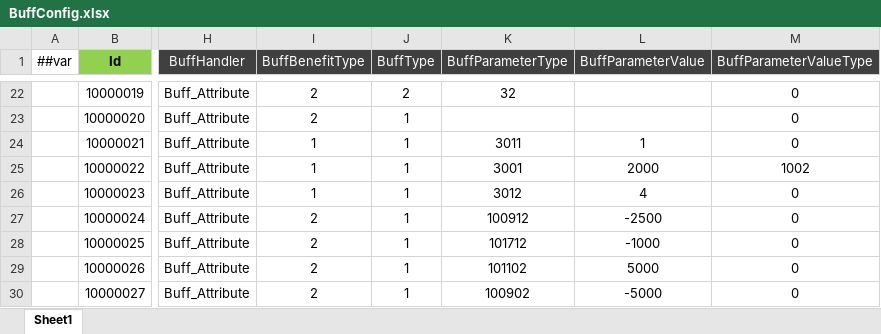
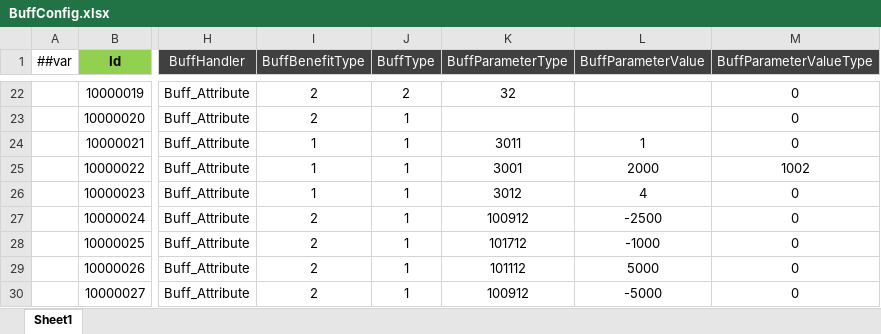
Before and after one commit to csyinghuochong/miniprogram_1, an Excel workbook: Unity/Assets/Config/Excel/BuffConfig.xlsx, sheet Sheet1, drawn as a sheet; only a part is shown, gaps mark what is left out; values as stored, in another font and other column widths than the file's, no borders; the diff names each change by its address in the sheet, - before the commit and + after, or states it on an @@ line.

```diff
--- a/Unity/Assets/Config/Excel/BuffConfig.xlsx (sheet Sheet1)
+++ b/Unity/Assets/Config/Excel/BuffConfig.xlsx (sheet Sheet1)
-K29 (BuffParameterType): 101102
+K29 (BuffParameterType): 101112
-K30 (BuffParameterType): 100902
+K30 (BuffParameterType): 100912
```
Also changed, not shown: Unity/Assets/Config/Excel/SkillConfig.xlsx, 18 other files.
